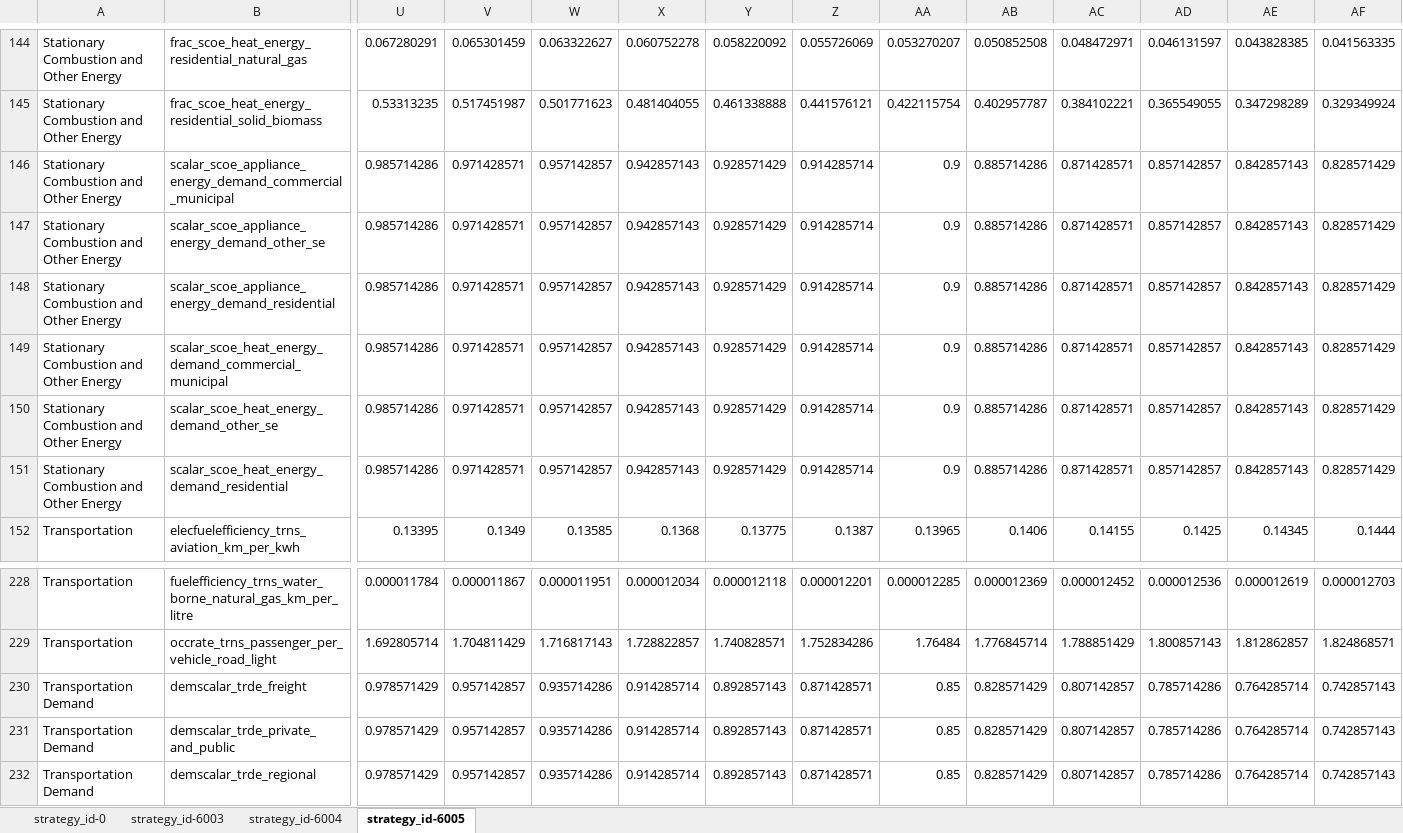
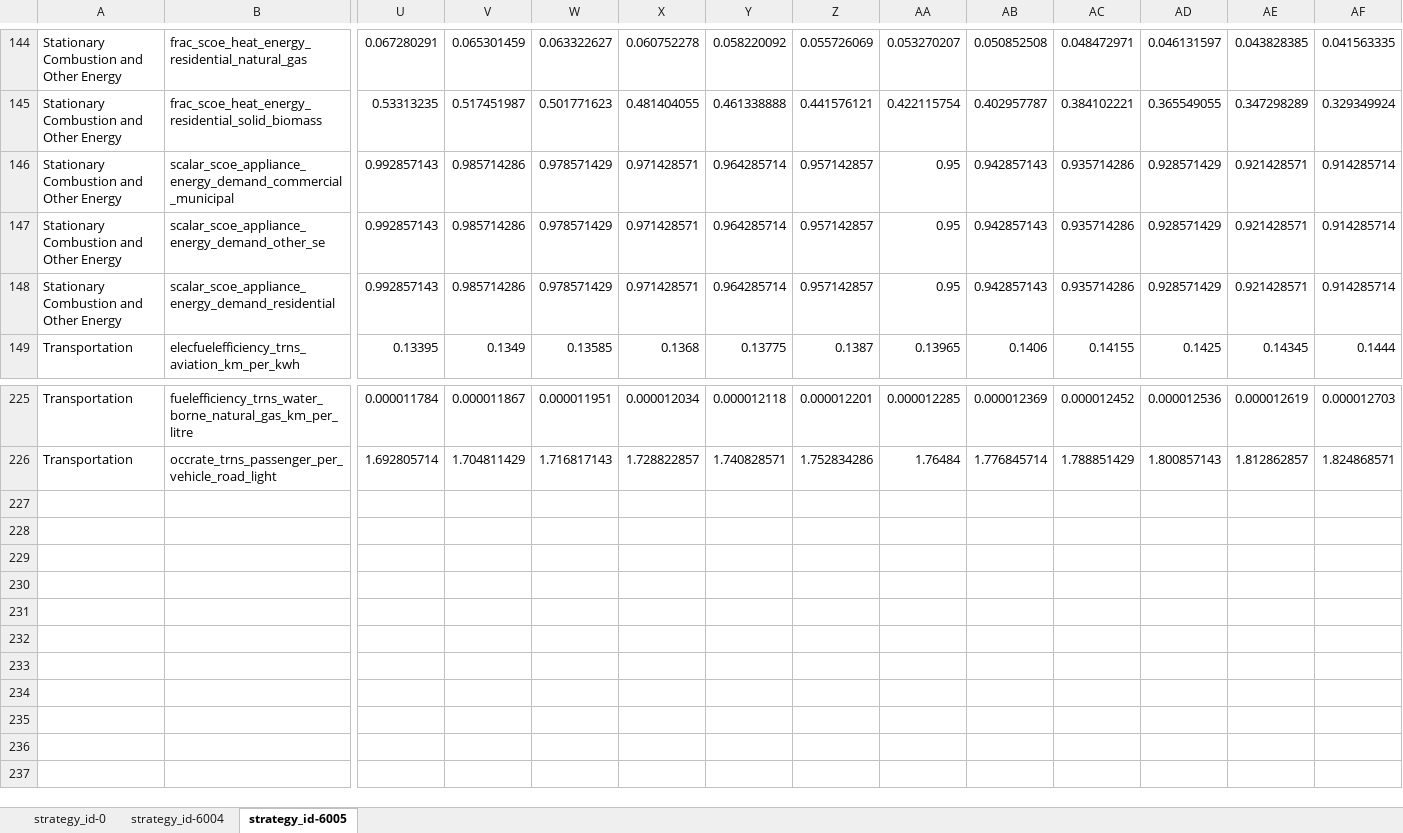
Before and after one commit to sisepuede-framework/ssp_mexico, an Excel workbook: ssp_modeling/transformations/templates/calibrated/mexico/model_input_variables_mexico_en_calibrated.xlsx, sheet strategy_id-6005, drawn as a sheet; only a part is shown, gaps mark what is left out; values as stored, in another font and other column widths than the file's, no borders; rows hold the shown columns only; the diff covers the shown part only; the diff names each change by its address in the sheet, - before the commit and + after, or states it on an @@ line.

```diff
--- a/ssp_modeling/transformations/templates/calibrated/mexico/model_input_variables_mexico_en_calibrated.xlsx (sheet strategy_id-6005)
+++ b/ssp_modeling/transformations/templates/calibrated/mexico/model_input_variables_mexico_en_calibrated.xlsx (sheet strategy_id-6005)
-sheet tab: strategy_id-6003
-U146:U148: 0.985714286
+U146:U148: 0.992857143
-V146:V148: 0.971428571
+V146:V148: 0.985714286
-W146:W148: 0.957142857
+W146:W148: 0.978571429
-X146:X148: 0.942857143
+X146:X148: 0.971428571
-Y146:Y148: 0.928571429
+Y146:Y148: 0.964285714
-Z146:Z148: 0.914285714
+Z146:Z148: 0.957142857
-AA146:AA148: 0.9
+AA146:AA148: 0.95
-AB146:AB148: 0.885714286
+AB146:AB148: 0.942857143
-AC146:AC148: 0.871428571
+AC146:AC148: 0.935714286
-AD146:AD148: 0.857142857
+AD146:AD148: 0.928571429
-AE146:AE148: 0.842857143
+AE146:AE148: 0.921428571
-AF146:AF148: 0.828571429
+AF146:AF148: 0.914285714
-row 149: Stationary Combustion and Other Energy | scalar_scoe_heat_energy_demand_commercial_municipal | 0.985714286 | 0.971428571 | 0.957142857 | 0.942857143 | 0.928571429 | 0.914285714 | 0.9 | 0.885714286 | 0.871428571 | 0.857142857 | 0.842857143 | 0.828571429
-row 150: Stationary Combustion and Other Energy | scalar_scoe_heat_energy_demand_other_se | 0.985714286 | 0.971428571 | 0.957142857 | 0.942857143 | 0.928571429 | 0.914285714 | 0.9 | 0.885714286 | 0.871428571 | 0.857142857 | 0.842857143 | 0.828571429
-row 151: Stationary Combustion and Other Energy | scalar_scoe_heat_energy_demand_residential | 0.985714286 | 0.971428571 | 0.957142857 | 0.942857143 | 0.928571429 | 0.914285714 | 0.9 | 0.885714286 | 0.871428571 | 0.857142857 | 0.842857143 | 0.828571429
-row 230: Transportation Demand | demscalar_trde_freight | 0.978571429 | 0.957142857 | 0.935714286 | 0.914285714 | 0.892857143 | 0.871428571 | 0.85 | 0.828571429 | 0.807142857 | 0.785714286 | 0.764285714 | 0.742857143
-row 231: Transportation Demand | demscalar_trde_private_and_public | 0.978571429 | 0.957142857 | 0.935714286 | 0.914285714 | 0.892857143 | 0.871428571 | 0.85 | 0.828571429 | 0.807142857 | 0.785714286 | 0.764285714 | 0.742857143
-row 232: Transportation Demand | demscalar_trde_regional | 0.978571429 | 0.957142857 | 0.935714286 | 0.914285714 | 0.892857143 | 0.871428571 | 0.85 | 0.828571429 | 0.807142857 | 0.785714286 | 0.764285714 | 0.742857143
```
Also changed, not shown: 69 edited cells elsewhere in this sheet, sheet strategy_id-6004, sheet strategy_id-0, ssp_modeling/scenario_mapping/ssp_mexico_transformation_strategy_pemex_vf.xlsx, ssp_modeling/transformations/templates/calibrated/mexico/model_input_variables_mexico_af_calibrated.xlsx, 38 other files.
